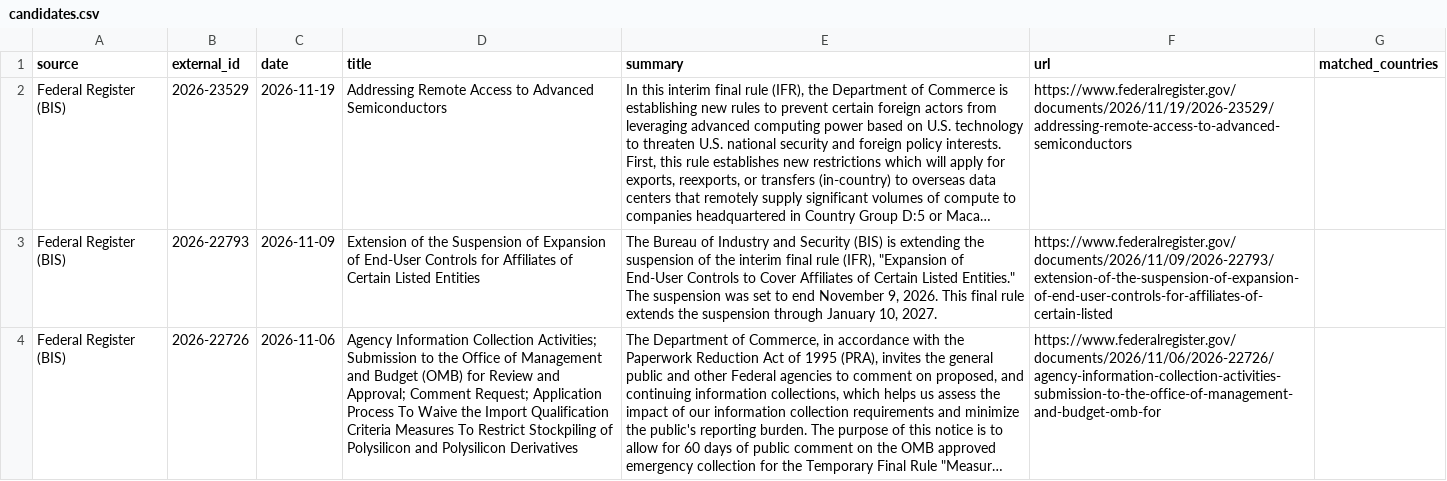
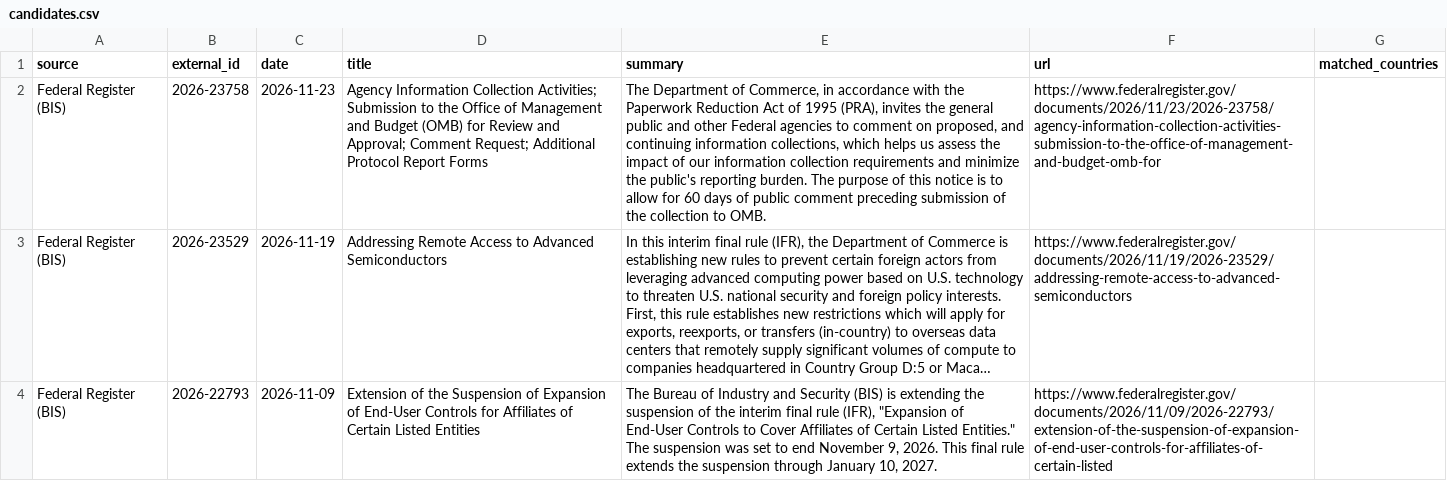
Before and after one commit to rafaywaqar2004-lang/oaqjp-final-project-emb-ai, a CSV file: data/candidate_events/candidates.csv, drawn as a sheet; only a part is shown; the shorter side is filled out with more unchanged rows; long unchanged cells end in …; the diff names each change by its address in the sheet, - before the commit and + after, or states it on an @@ line.

```diff
--- a/data/candidate_events/candidates.csv
+++ b/data/candidate_events/candidates.csv
+row 2: Federal Register (BIS) | 2026-23758 | 2026-11-23 | Agency Information Collection Activities; Submission to the Office of Management and Budget (OMB) for Review and Approval; Comment Request; Additional Protocol Report Forms | The Department of Commerce, in accordance with the Paperwork Reduction Act of 1995 (PRA), invites the general public and other Federal agencies to comment on proposed, and continuing information collections, which helps us assess the impact of our information collection requirements and minimize the public's reporting burden. The purpose of this notice is to allow for 60 days of public comment preceding submission of the collection to OMB. | https://www.federalregister.gov/documents/2026/11/23/2026-23758/agency-information-collection-activities-submission-to-the-office-of-management-and-budget-omb-for
```
